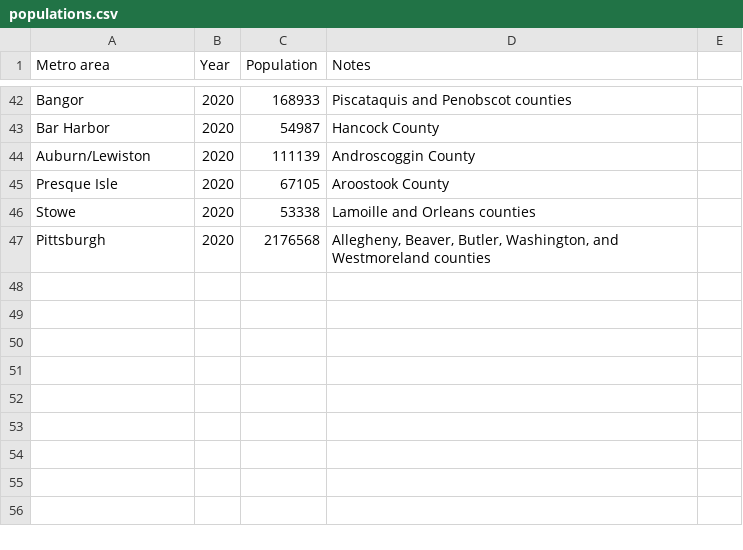
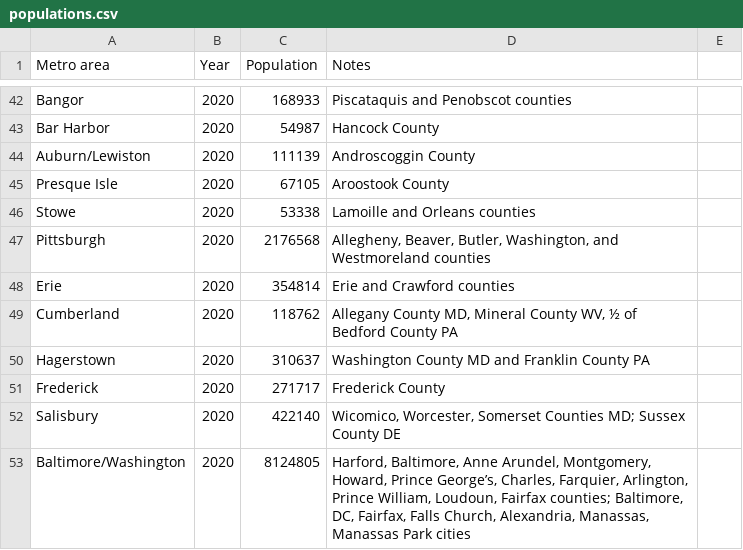
Before and after one commit to johnbrussell/airline-game, a CSV file: data/populations.csv, drawn as a sheet; only a part is shown, gaps mark what is left out.

Commit message:
Add some Maryland airports (#45)
* Erie PA

* Cumberland, MD

* Hagerstown, MD

* Frederick, MD

* Salisbury, MD

* Washington DC

```diff
--- a/data/populations.csv
+++ b/data/populations.csv
@@ -47 +47,7 @@ Stowe,2020,53338,Lamoille and Orleans counties,
 Pittsburgh,2020,2176568,"Allegheny, Beaver, Butler, Washington, and Westmoreland counties",
+Erie,2020,354814,Erie and Crawford counties,
+Cumberland,2020,118762,"Allegany County MD, Mineral County WV, ½ of Bedford County PA",
+Hagerstown,2020,310637,Washington County MD and Franklin County PA,
+Frederick,2020,271717,Frederick County,
+Salisbury,2020,422140,"Wicomico, Worcester, Somerset Counties MD; Sussex County DE",
+Baltimore/Washington,2020,8124805,"Harford, Baltimore, Anne Arundel, Montgomery, Howard, Prince George’s, Charles, Farquier, Arlington, Prince William, Loudoun, Fairfax counties; Baltimore, DC, Fairfax, Falls Church, Alexandria, Manassas, Manassas Park cities",
```
Also changed, not shown: data/airports.csv, data/metro_areas.csv, 1 other file.
